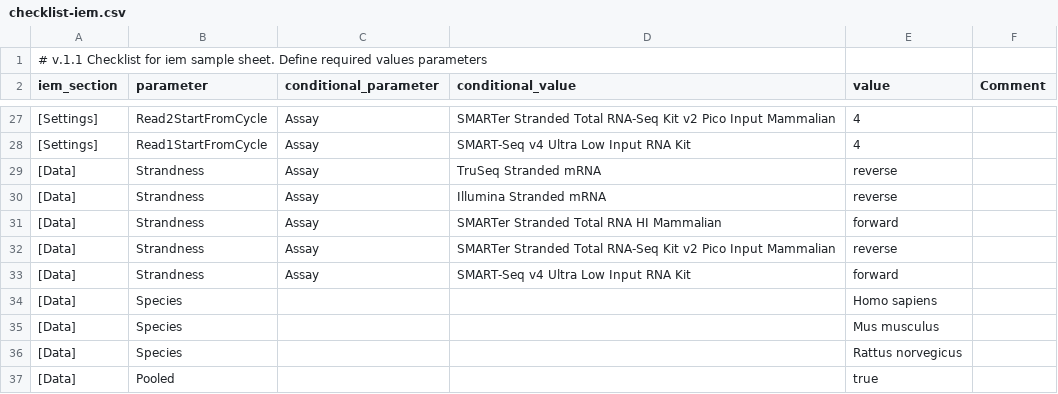
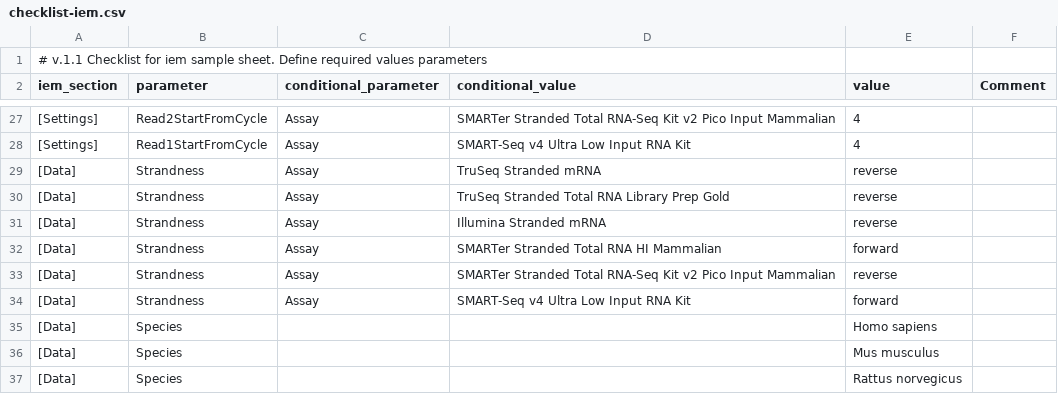
Before and after one commit to cirrina/ctg-rnaseq, a CSV file: bin/checklist-iem.csv, drawn as a sheet; only a part is shown, gaps mark what is left out; the shorter side is filled out with more unchanged rows; the diff names each change by its address in the sheet, - before the commit and + after, or states it on an @@ line.

```diff
--- a/bin/checklist-iem.csv
+++ b/bin/checklist-iem.csv
+row 30: [Data] | Strandness | Assay | TruSeq Stranded Total RNA Library Prep Gold | reverse
```
Also changed, not shown: 1 other file.
